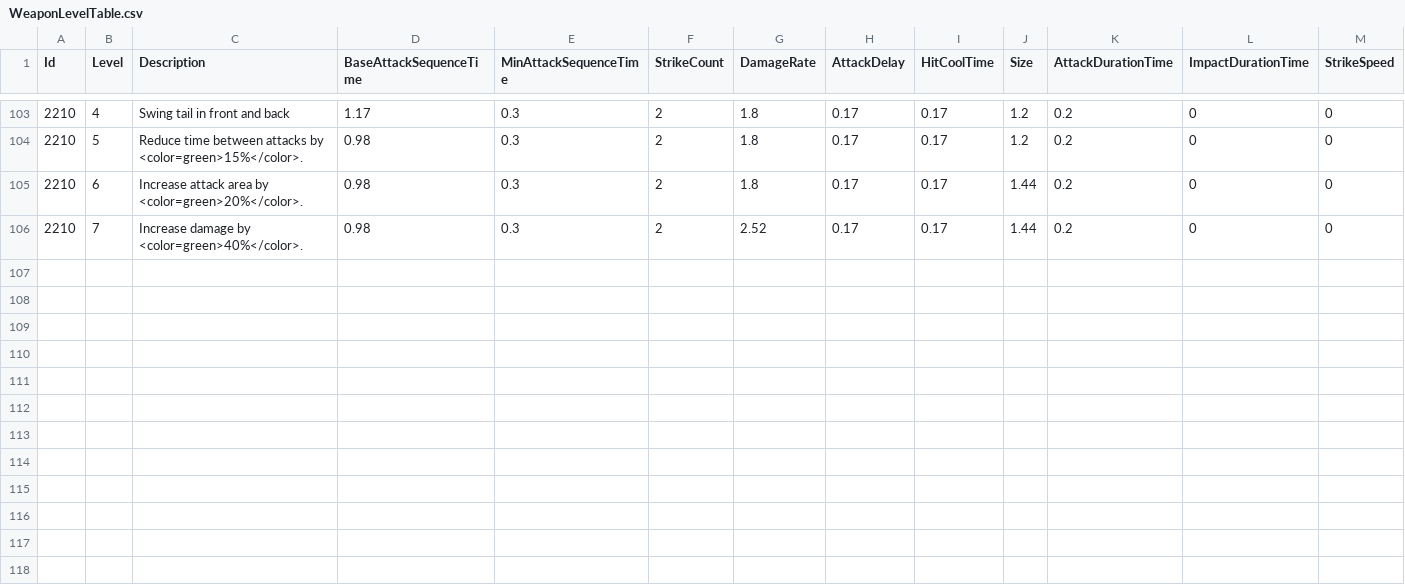
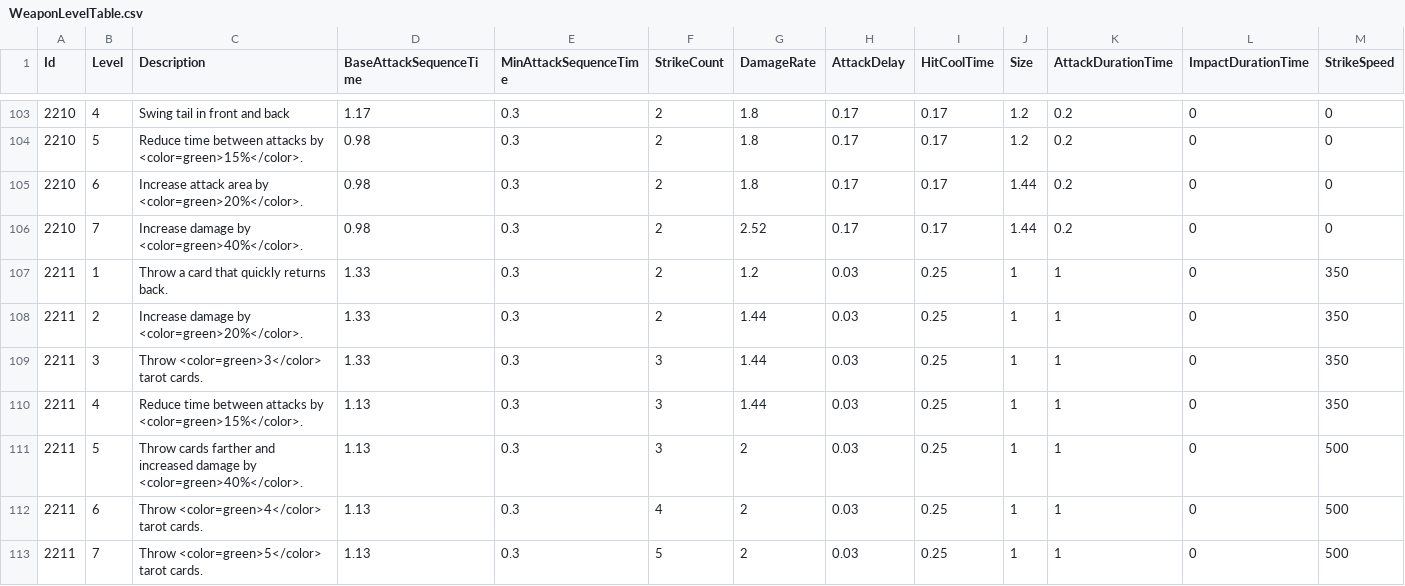
Before and after one commit to KIA-PROGRAMMING-38/HoloCure, a CSV file: HoloCure/Assets/Resources/4_DataTable/WeaponLevelTable.csv, drawn as a sheet; only a part is shown, gaps mark what is left out; rows hold the shown columns only; the diff names each change by its address in the sheet, - before the commit and + after, or states it on an @@ line.

```diff
--- a/HoloCure/Assets/Resources/4_DataTable/WeaponLevelTable.csv
+++ b/HoloCure/Assets/Resources/4_DataTable/WeaponLevelTable.csv
+row 107: 2211 | 1 | Throw a card that quickly returns back. | 1.33 | 0.3 | 2 | 1.2 | 0.03 | 0.25 | 1 | 1 | 0 | 350
+row 108: 2211 | 2 | Increase damage by <color=green>20%</color>. | 1.33 | 0.3 | 2 | 1.44 | 0.03 | 0.25 | 1 | 1 | 0 | 350
+row 109: 2211 | 3 | Throw <color=green>3</color> tarot cards. | 1.33 | 0.3 | 3 | 1.44 | 0.03 | 0.25 | 1 | 1 | 0 | 350
+row 110: 2211 | 4 | Reduce time between attacks by <color=green>15%</color>. | 1.13 | 0.3 | 3 | 1.44 | 0.03 | 0.25 | 1 | 1 | 0 | 350
+row 111: 2211 | 5 | Throw cards farther and increased damage by <color=green>40%</color>. | 1.13 | 0.3 | 3 | 2 | 0.03 | 0.25 | 1 | 1 | 0 | 500
+row 112: 2211 | 6 | Throw <color=green>4</color> tarot cards. | 1.13 | 0.3 | 4 | 2 | 0.03 | 0.25 | 1 | 1 | 0 | 500
+row 113: 2211 | 7 | Throw <color=green>5</color> tarot cards. | 1.13 | 0.3 | 5 | 2 | 0.03 | 0.25 | 1 | 1 | 0 | 500
```
Also changed, not shown: HoloCure/Assets/Resources/4_DataTable/Item.csv, HoloCure/Assets/Resources/4_DataTable/SelectIdol.csv, 27 other files.
